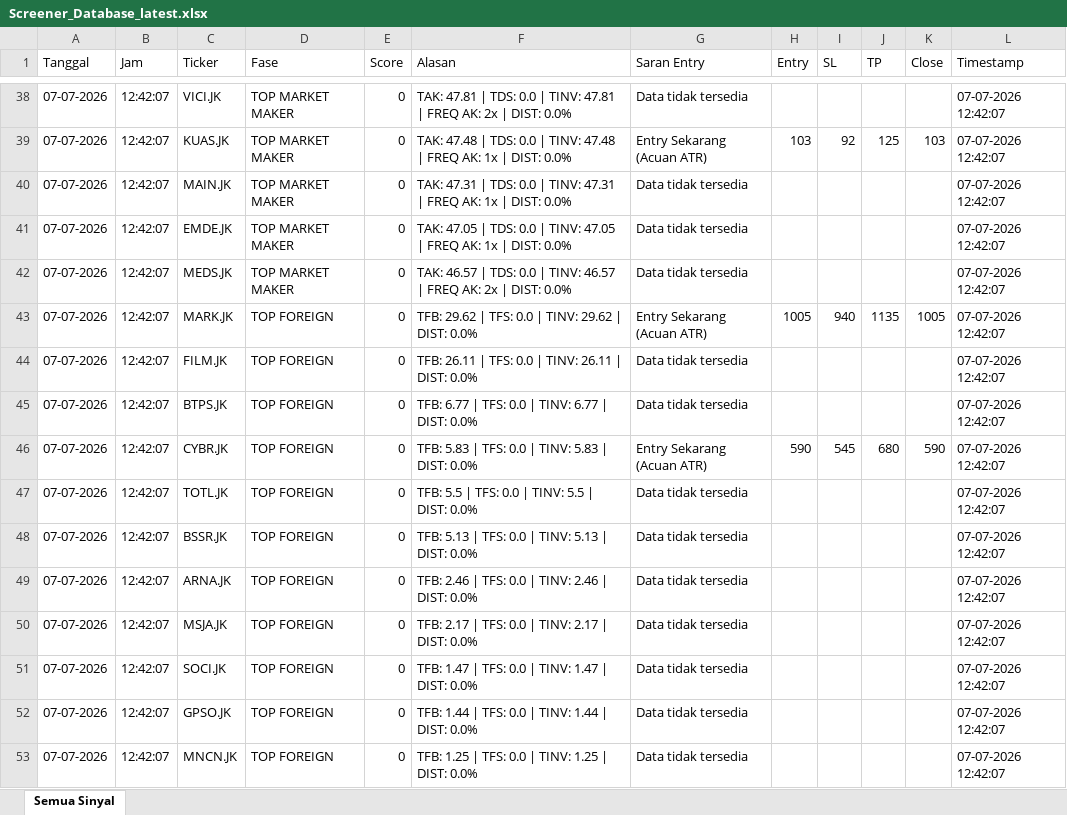
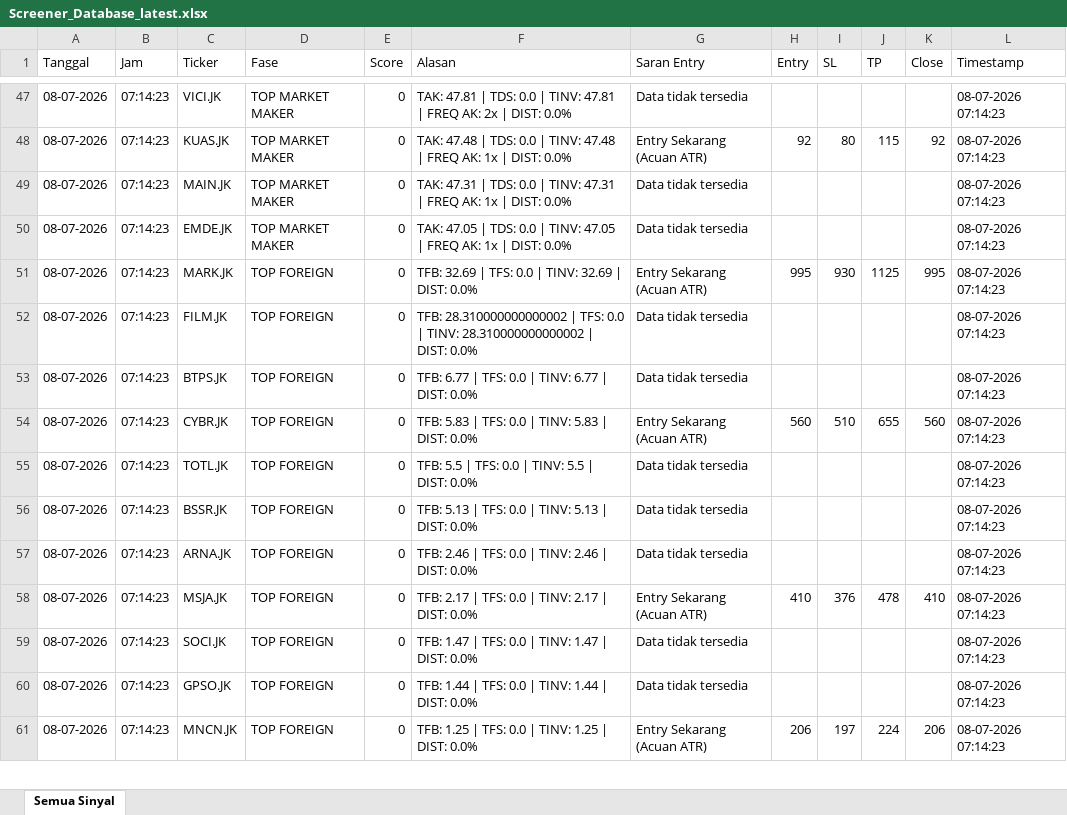
Before and after one commit to dedewhy/trading_screener, an Excel workbook: screener_output/Screener_Database_latest.xlsx, sheet Semua Sinyal, drawn as a sheet; only a part is shown, gaps mark what is left out; values as stored, in another font and other column widths than the file's, no borders; removed rows and columns are numbered as before the commit, all else as after; the diff covers the shown part only; the diff names each change by its address in the sheet, - before the commit and + after, or states it on an @@ line.

```diff
--- a/screener_output/Screener_Database_latest.xlsx (sheet Semua Sinyal)
+++ b/screener_output/Screener_Database_latest.xlsx (sheet Semua Sinyal)
-A47:A50 (Tanggal): 07-07-2026
+A47:A50 (Tanggal): 08-07-2026
-B47:B50 (Jam): 12:42:07
+B47:B50 (Jam): 07:14:23
-L47:L50 (Timestamp): 07-07-2026 12:42:07
+L47:L50 (Timestamp): 08-07-2026 07:14:23
-H48 (Entry): 103
+H48 (Entry): 92
-I48 (SL): 92
+I48 (SL): 80
-J48 (TP): 125
+J48 (TP): 115
-K48 (Close): 103
+K48 (Close): 92
-row 42: 07-07-2026 | 12:42:07 | MEDS.JK | TOP MARKET MAKER | 0 | TAK: 46.57 | TDS: 0.0 | TINV: 46.57 | FREQ AK: 2x | DIST: 0.0% | Data tidak tersedia |  |  |  |  | 07-07-2026 12:42:07
-A51:A57 (Tanggal): 07-07-2026
+A51:A57 (Tanggal): 08-07-2026
-B51:B57 (Jam): 12:42:07
+B51:B57 (Jam): 07:14:23
-F51 (Alasan): TFB: 29.62 | TFS: 0.0 | TINV: 29.62 | DIST:…
+F51 (Alasan): TFB: 32.69 | TFS: 0.0 | TINV: 32.69 | DIST:…
-H51 (Entry): 1005
+H51 (Entry): 995
-I51 (SL): 940
+I51 (SL): 930
-J51 (TP): 1135
+J51 (TP): 1125
-K51 (Close): 1005
+K51 (Close): 995
-L51:L57 (Timestamp): 07-07-2026 12:42:07
+L51:L57 (Timestamp): 08-07-2026 07:14:23
-F52 (Alasan): TFB: 26.11 | TFS: 0.0 | TINV: 26.11 | DIST:…
+F52 (Alasan): TFB: 28.310000000000002 | TFS: 0.0 | TINV: 28.310000000000002 | DIST:…
-H54 (Entry): 590
+H54 (Entry): 560
-I54 (SL): 545
+I54 (SL): 510
-J54 (TP): 680
+J54 (TP): 655
-K54 (Close): 590
+K54 (Close): 560
-row 50: 07-07-2026 | 12:42:07 | MSJA.JK | TOP FOREIGN | 0 | TFB: 2.17 | TFS: 0.0 | TINV: 2.17 | DIST: 0.0% | Data tidak tersedia |  |  |  |  | 07-07-2026 12:42:07
+row 58: 08-07-2026 | 07:14:23 | MSJA.JK | TOP FOREIGN | 0 | TFB: 2.17 | TFS: 0.0 | TINV: 2.17 | DIST: 0.0% | Entry Sekarang (Acuan ATR) | 410 | 376 | 478 | 410 | 08-07-2026 07:14:23
-A59:A60 (Tanggal): 07-07-2026
+A59:A60 (Tanggal): 08-07-2026
-B59:B60 (Jam): 12:42:07
+B59:B60 (Jam): 07:14:23
-L59:L60 (Timestamp): 07-07-2026 12:42:07
+L59:L60 (Timestamp): 08-07-2026 07:14:23
-row 53: 07-07-2026 | 12:42:07 | MNCN.JK | TOP FOREIGN | 0 | TFB: 1.25 | TFS: 0.0 | TINV: 1.25 | DIST: 0.0% | Data tidak tersedia |  |  |  |  | 07-07-2026 12:42:07
+row 61: 08-07-2026 | 07:14:23 | MNCN.JK | TOP FOREIGN | 0 | TFB: 1.25 | TFS: 0.0 | TINV: 1.25 | DIST: 0.0% | Entry Sekarang (Acuan ATR) | 206 | 197 | 224 | 206 | 08-07-2026 07:14:23
```
Also changed, not shown: 31 added rows, 20 removed rows and 178 edited cells elsewhere in this sheet.
